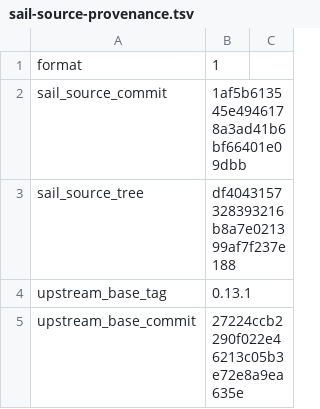
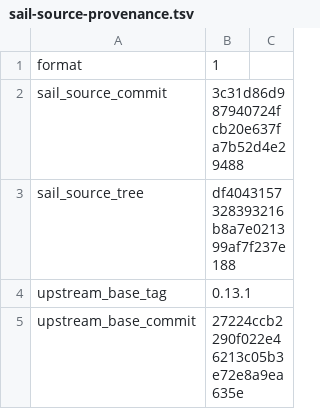
Before and after one commit to axiom-crypto/sail-riscv-lean, a TSV file: Lean_RV32D/sail-source-provenance.tsv, drawn as a sheet; only a part is shown.

Commit message:
fix: pin landed Sail hint-count change
Use the squash-merged Sail source commit on the openvm branch. Its source tree matches the previously generated revision exactly, so the model, source tree, and input hashes stay unchanged; refresh the source commit pin and provenance identifier together.

```diff
--- a/Lean_RV32D/sail-source-provenance.tsv
+++ b/Lean_RV32D/sail-source-provenance.tsv
@@ -1,3 +1,3 @@
 format	1
-sail_source_commit	1af5b613545e4946178a3ad41b6bf66401e09dbb
+sail_source_commit	3c31d86d987940724fcb20e637fa7b52d4e29488
 sail_source_tree	df4043157328393216b8a7e021399af7f237e188
```
Also changed, not shown: 1 other file.
